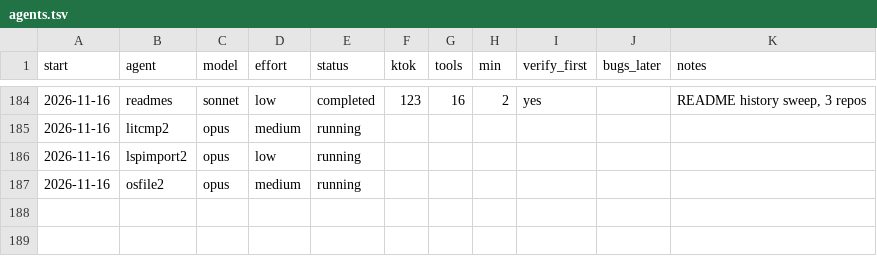
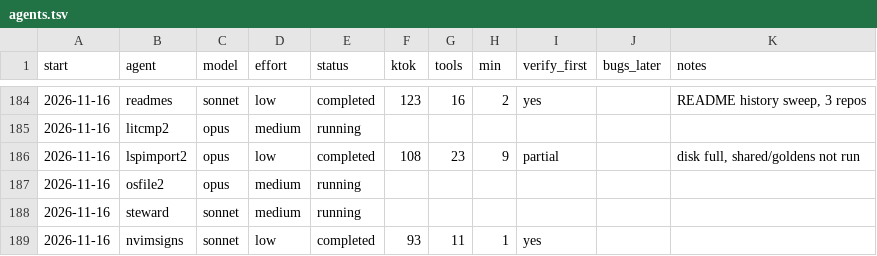
Before and after one commit to osarv/olang, a TSV file: agents.tsv, drawn as a sheet; only a part is shown, gaps mark what is left out.

Commit message:
review notes 2026-11-16T11:51:48Z

```diff
--- a/agents.tsv
+++ b/agents.tsv
@@ -185,3 +185,5 @@ start	agent	model	effort	status	ktok	tools	min	verify_first	bugs_later	notes
 2026-11-16	litcmp2	opus	medium	running
-2026-11-16	lspimport2	opus	low	running
+2026-11-16	lspimport2	opus	low	completed	108	23	9	partial		disk full, shared/goldens not run
 2026-11-16	osfile2	opus	medium	running
+2026-11-16	steward	sonnet	medium	running
+2026-11-16	nvimsigns	sonnet	low	completed	93	11	1	yes
```
